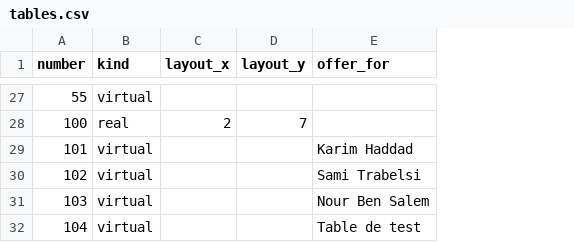
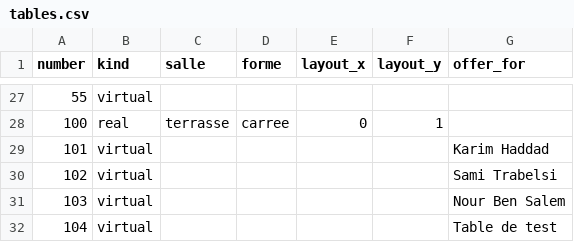
Before and after one commit to faressjebali/table-to-till, a CSV file: docs/tables.csv, drawn as a sheet; only a part is shown, gaps mark what is left out; addresses are those after the commit; the diff covers the shown part only; the diff names each change by its address in the sheet, - before the commit and + after, or states it on an @@ line.

```diff
--- a/docs/tables.csv
+++ b/docs/tables.csv
+column C (salle), row 28: terrasse
+column D (forme), row 28: carree
-E28 (layout_x): 2
+E28 (layout_x): 0
-F28 (layout_y): 7
+F28 (layout_y): 1
```
Also changed, not shown: 43 edited cells elsewhere in this file, 34 other files.
